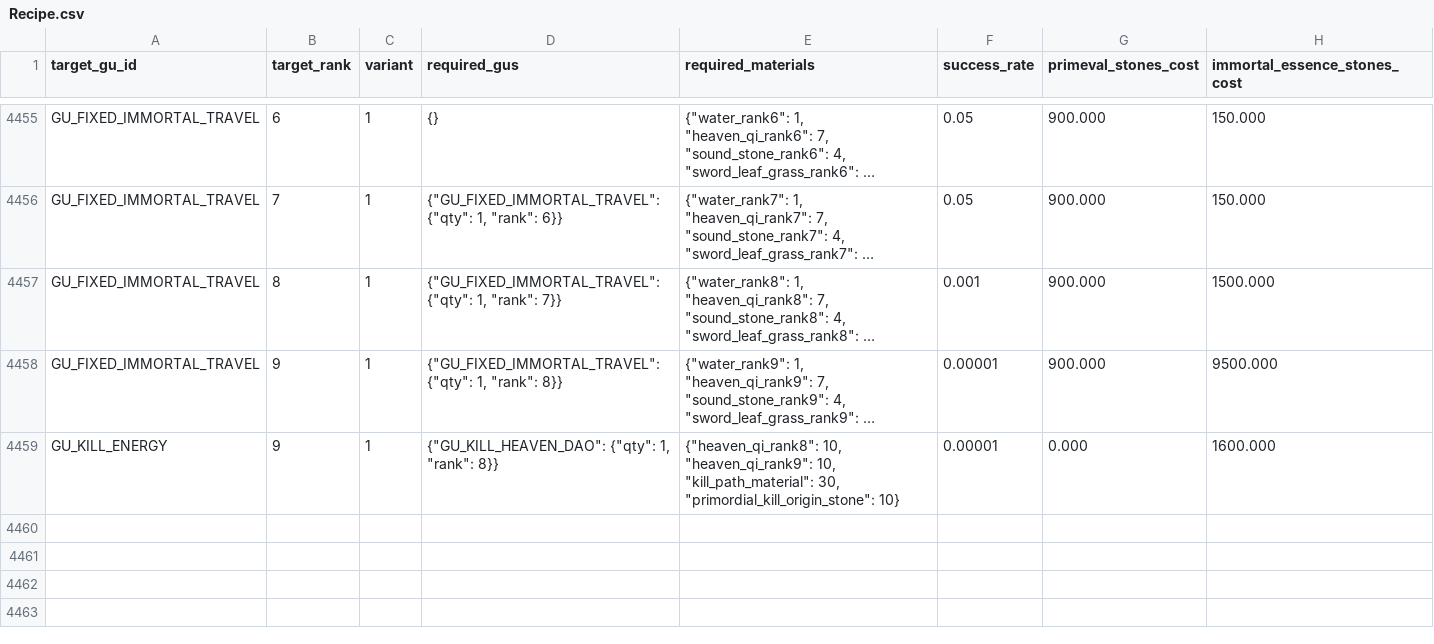
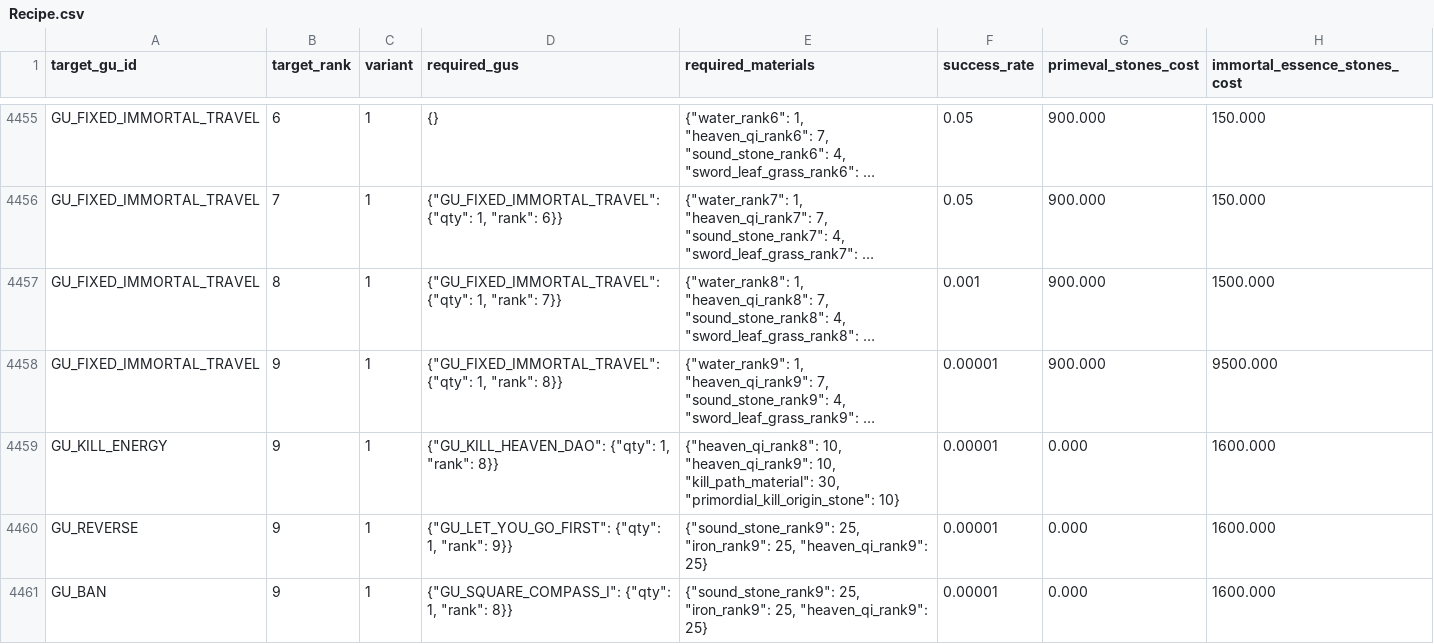
Before and after one commit to VipPro67/GuWorld, a CSV file: backend/data/Recipe.csv, drawn as a sheet; only a part is shown, gaps mark what is left out; long unchanged cells end in …; the diff names each change by its address in the sheet, - before the commit and + after, or states it on an @@ line.

```diff
--- a/backend/data/Recipe.csv
+++ b/backend/data/Recipe.csv
+row 4460: GU_REVERSE | 9 | 1 | {"GU_LET_YOU_GO_FIRST": {"qty": 1, "rank": 9}} | {"sound_stone_rank9": 25, "iron_rank9": 25, "heaven_qi_rank9": 25} | 0.00001 | 0.000 | 1600.000
+row 4461: GU_BAN | 9 | 1 | {"GU_SQUARE_COMPASS_I": {"qty": 1, "rank": 8}} | {"sound_stone_rank9": 25, "iron_rank9": 25, "heaven_qi_rank9": 25} | 0.00001 | 0.000 | 1600.000
```
Also changed, not shown: 14 other files.
